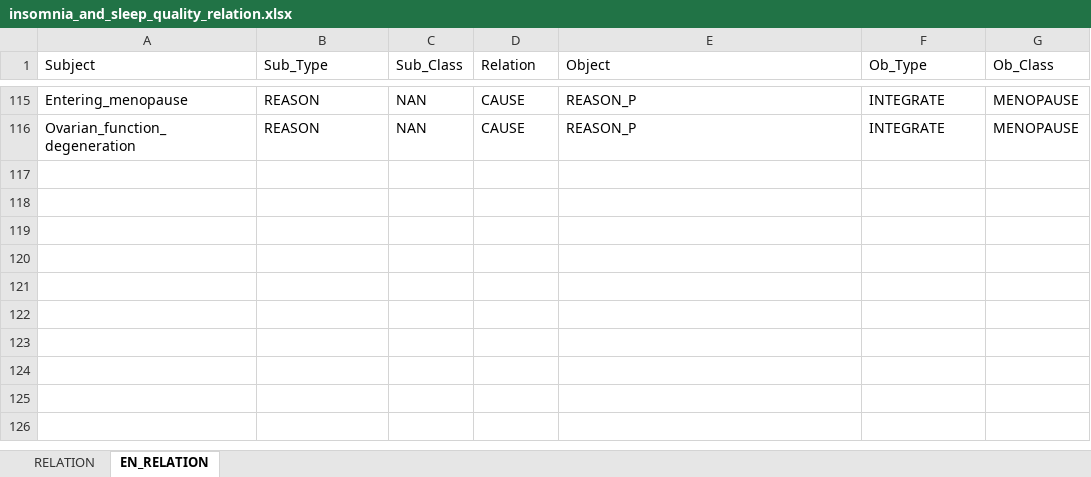
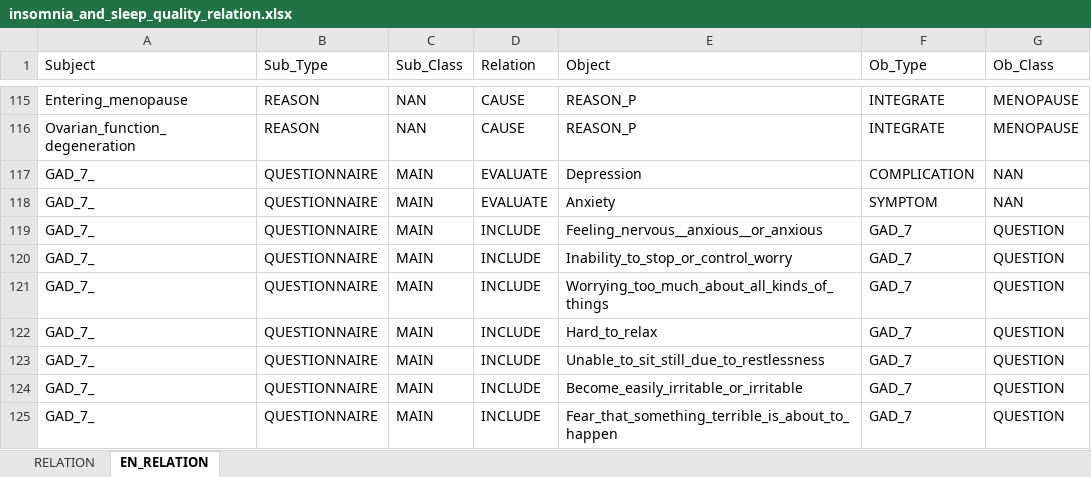
Before and after one commit to haodong2000/knowledge_graph, an Excel workbook: data/insomnia_and_sleep_quality_relation.xlsx, sheet EN_RELATION, drawn as a sheet; only a part is shown, gaps mark what is left out; values as stored, in another font and other column widths than the file's, no borders; the diff names each change by its address in the sheet, - before the commit and + after, or states it on an @@ line.

```diff
--- a/data/insomnia_and_sleep_quality_relation.xlsx (sheet EN_RELATION)
+++ b/data/insomnia_and_sleep_quality_relation.xlsx (sheet EN_RELATION)
+row 117: GAD_7_ | QUESTIONNAIRE | MAIN | EVALUATE | Depression | COMPLICATION | NAN
+row 118: GAD_7_ | QUESTIONNAIRE | MAIN | EVALUATE | Anxiety | SYMPTOM | NAN
+row 119: GAD_7_ | QUESTIONNAIRE | MAIN | INCLUDE | Feeling_nervous__anxious__or_anxious | GAD_7 | QUESTION
+row 120: GAD_7_ | QUESTIONNAIRE | MAIN | INCLUDE | Inability_to_stop_or_control_worry | GAD_7 | QUESTION
+row 121: GAD_7_ | QUESTIONNAIRE | MAIN | INCLUDE | Worrying_too_much_about_all_kinds_of_things | GAD_7 | QUESTION
+row 122: GAD_7_ | QUESTIONNAIRE | MAIN | INCLUDE | Hard_to_relax | GAD_7 | QUESTION
+row 123: GAD_7_ | QUESTIONNAIRE | MAIN | INCLUDE | Unable_to_sit_still_due_to_restlessness | GAD_7 | QUESTION
+row 124: GAD_7_ | QUESTIONNAIRE | MAIN | INCLUDE | Become_easily_irritable_or_irritable | GAD_7 | QUESTION
+row 125: GAD_7_ | QUESTIONNAIRE | MAIN | INCLUDE | Fear_that_something_terrible_is_about_to_happen | GAD_7 | QUESTION
```
Also changed, not shown: sheet RELATION, data/insomnia_and_sleep_quality_node.xlsx, 1 other file.
